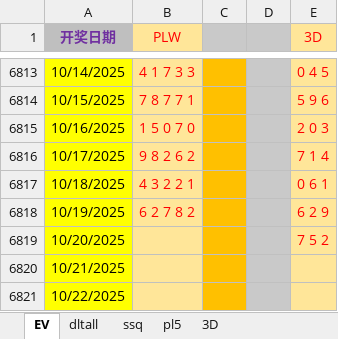
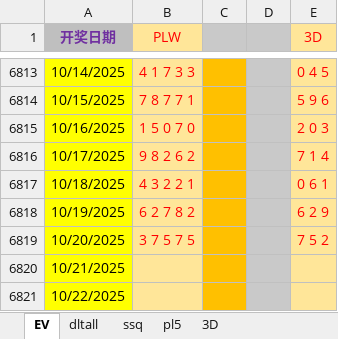
Before and after one commit to cloudplains/jnsj, an Excel workbook: Tools.xlsx, sheet EV, drawn as a sheet; only a part is shown, gaps mark what is left out; values as stored, in another font and other column widths than the file's, no borders; the diff names each change by its address in the sheet, - before the commit and + after, or states it on an @@ line.

```diff
--- a/Tools.xlsx (sheet EV)
+++ b/Tools.xlsx (sheet EV)
-B6819 (PLW): (empty)
+B6819 (PLW): 3 7 5 7 5
```
Also changed, not shown: sheet pl5.
